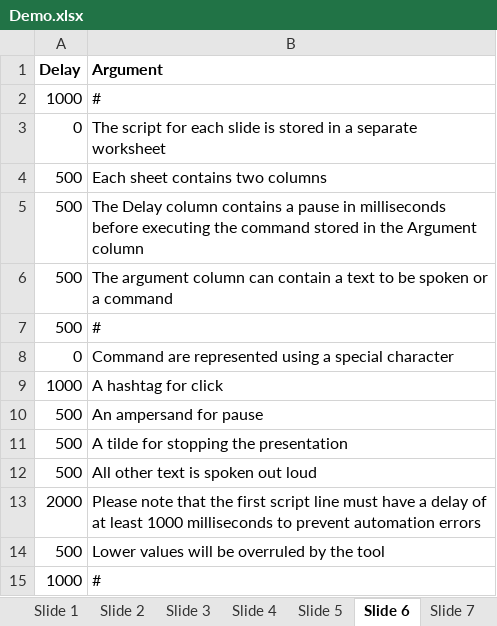
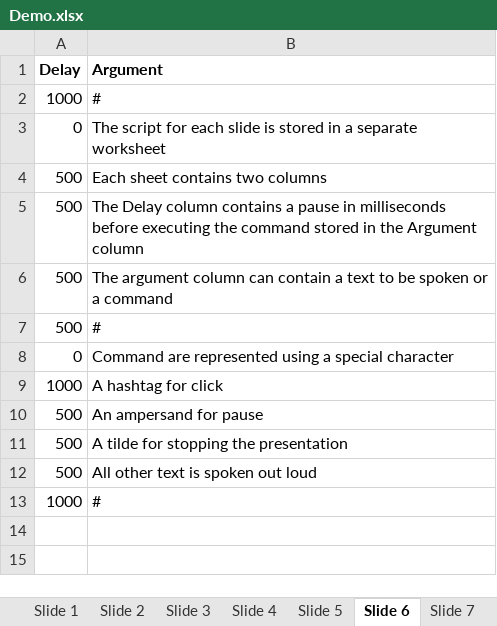
Before and after one commit to ncpunt/PPrun, an Excel workbook: Demo/Demo.xlsx, sheet Slide 6, drawn as a sheet; values as stored, in another font and other column widths than the file's, no borders; the diff names each change by its address in the sheet, - before the commit and + after, or states it on an @@ line.

```diff
--- a/Demo/Demo.xlsx (sheet Slide 6)
+++ b/Demo/Demo.xlsx (sheet Slide 6)
-row 13: 2000 | Please note that the first script line must have a delay of at least 1000 milliseconds to prevent automation errors
-row 14: 500 | Lower values will be overruled by the tool
```
Also changed, not shown: 1 other file.
